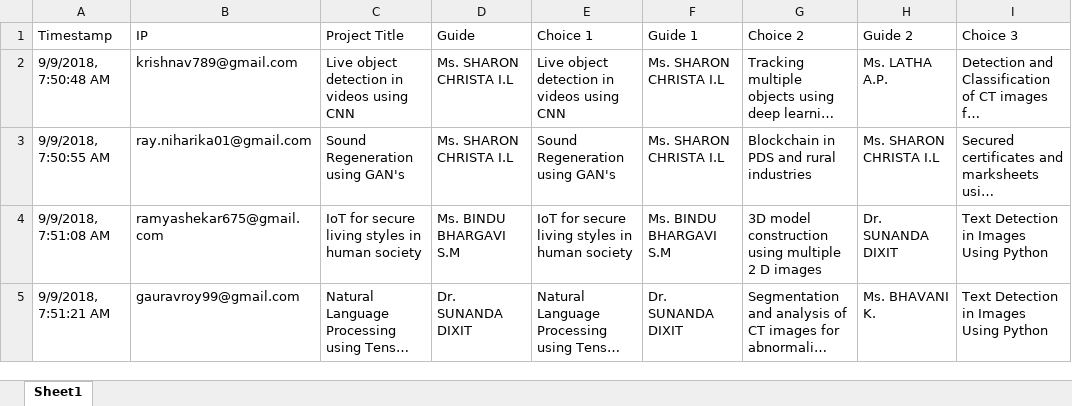
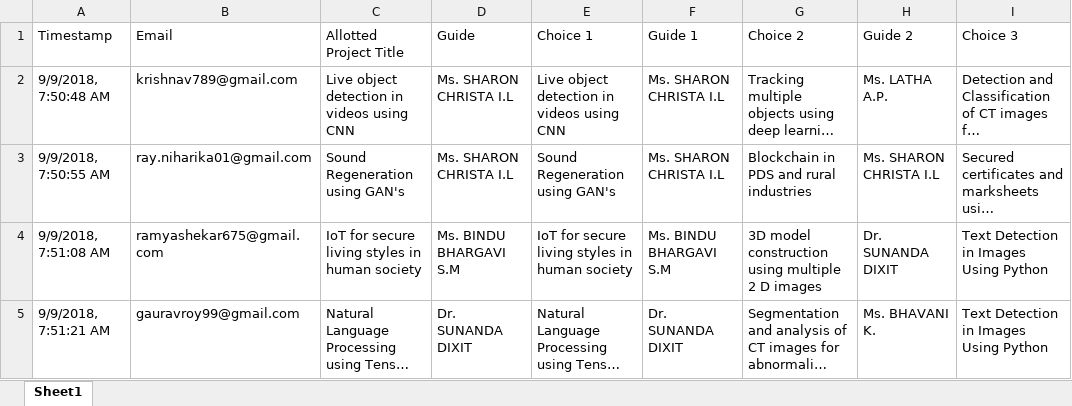
Before and after one commit to sourabbr/Project_Selection, an Excel workbook: exports/registrations.xlsx, sheet Sheet1, drawn as a sheet; only a part is shown; long unchanged cells end in …; values as stored, in another font and other column widths than the file's, no borders; the diff names each change by its address in the sheet, - before the commit and + after, or states it on an @@ line.

Commit message:
⛴🚟 Checkpoint

```diff
--- a/exports/registrations.xlsx (sheet Sheet1)
+++ b/exports/registrations.xlsx (sheet Sheet1)
-B1: IP
+B1: Email
-C1: Project Title
+C1: Allotted Project Title
```
